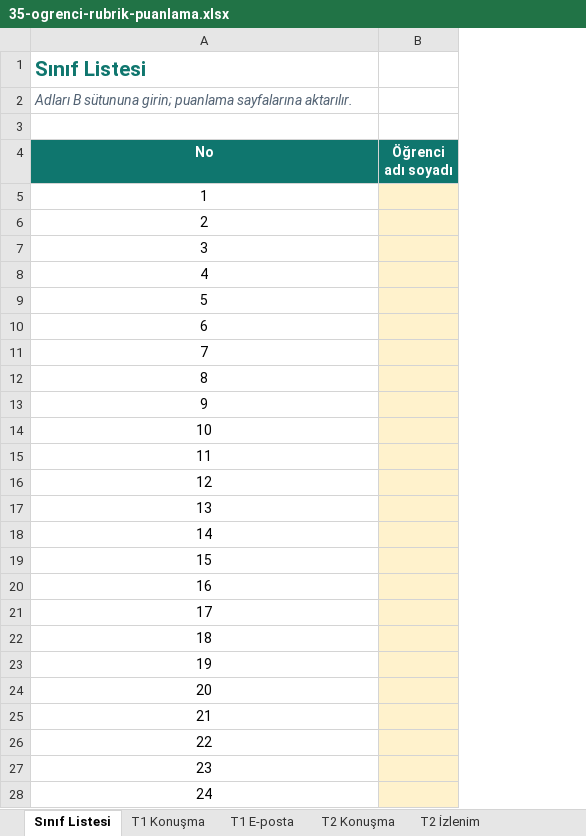
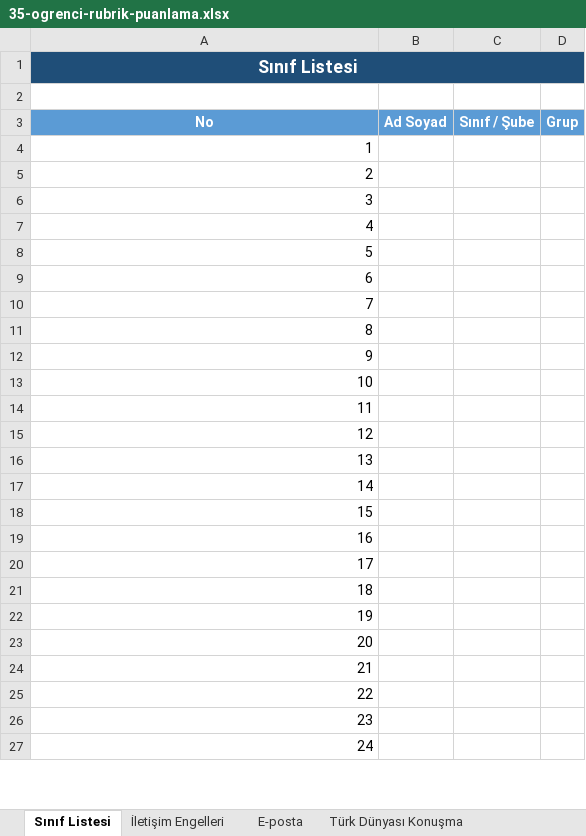
Before and after one commit to knigdelioglu/ogretmenrehberi, an Excel workbook: apps/sunum-web/src/assets/assessment-documents/35-ogrenci-rubrik-puanlama.xlsx, sheet Sınıf Listesi, drawn as a sheet; only a part is shown; values as stored, in another font and other column widths than the file's, no borders; removed rows and columns are numbered as before the commit, all else as after; the diff covers the shown part only; the diff names each change by its address in the sheet, - before the commit and + after, or states it on an @@ line.

```diff
--- a/apps/sunum-web/src/assets/assessment-documents/35-ogrenci-rubrik-puanlama.xlsx (sheet Sınıf Listesi)
+++ b/apps/sunum-web/src/assets/assessment-documents/35-ogrenci-rubrik-puanlama.xlsx (sheet Sınıf Listesi)
-sheet tab: T1 Konuşma
+sheet tab: İletişim Engelleri
-sheet tab: T1 E-posta
+sheet tab: E-posta
-sheet tab: T2 Konuşma
+sheet tab: Türk Dünyası Konuşma
-column B (Öğrenci adı soyadı), empty
+column B (Ad Soyad), empty
+column C (Sınıf / Şube), empty
+column D (Grup), empty
@@ A1 fill: none → #1F4E78, text colour: #0F766E → #FFFFFF, text size: smaller, alignment: left → center @@
+A1:D1 merged
-row 2: Adları B sütununa girin; puanlama sayfalarına aktarılır.
-A3 fill: #0F766E
+A3 fill: #5B9BD5
-A4:A27 alignment: center
+A4:A27 alignment: right
```
Also changed, not shown: cell formats elsewhere in this sheet, sheet İletişim Engelleri, sheet Kemal Tahir Mülakat, sheet Afiş, sheet Diyalog Dönüştürme, sheet E-posta, sheet Tiyatro Canlandırma, 2 more sheets, other sheet tabs, formulas that keep their value, 10 other files.
